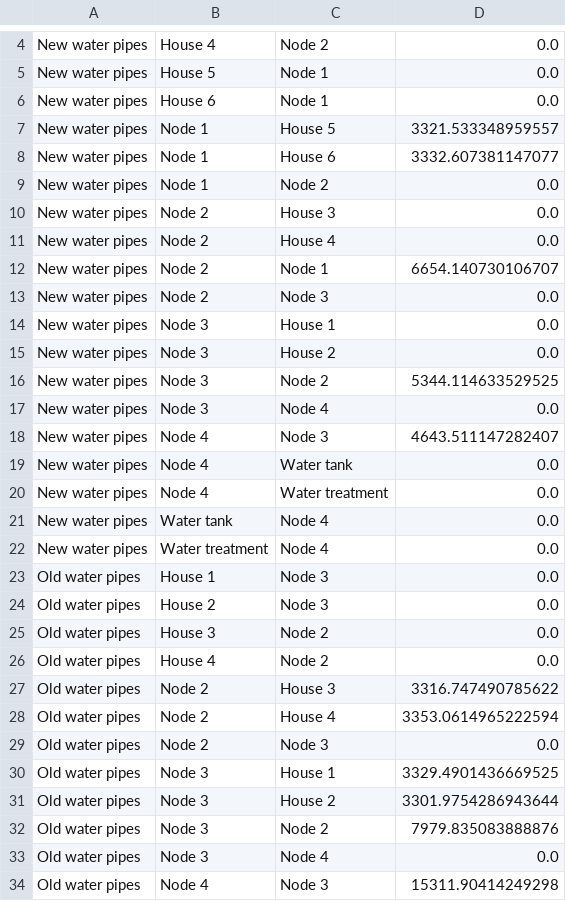
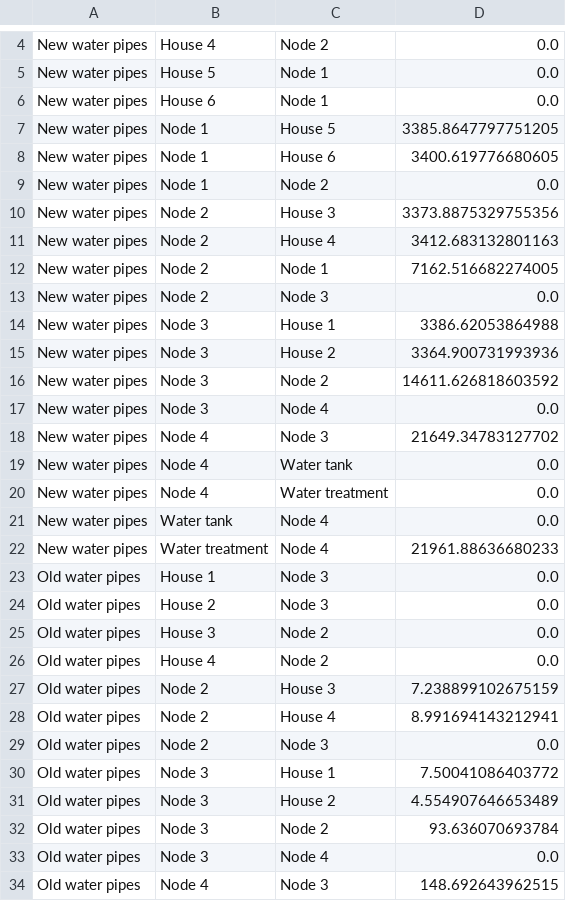
Before and after one commit to FZJ-IEK3-VSA/FINE, a CSV file: examples/WaterSupplySystem/totalTransmission.csv, drawn as a sheet; only a part is shown, gaps mark what is left out; the diff covers the shown part only.

```diff
--- a/examples/WaterSupplySystem/totalTransmission.csv
+++ b/examples/WaterSupplySystem/totalTransmission.csv
@@ -6,14 +6,14 @@ New water pipes,House 5,Node 1,0.0
 New water pipes,House 6,Node 1,0.0
-New water pipes,Node 1,House 5,3321.533348959557
-New water pipes,Node 1,House 6,3332.607381147077
+New water pipes,Node 1,House 5,3385.8647797751205
+New water pipes,Node 1,House 6,3400.619776680605
 New water pipes,Node 1,Node 2,0.0
-New water pipes,Node 2,House 3,0.0
-New water pipes,Node 2,House 4,0.0
-New water pipes,Node 2,Node 1,6654.140730106707
+New water pipes,Node 2,House 3,3373.8875329755356
+New water pipes,Node 2,House 4,3412.683132801163
+New water pipes,Node 2,Node 1,7162.516682274005
 New water pipes,Node 2,Node 3,0.0
-New water pipes,Node 3,House 1,0.0
-New water pipes,Node 3,House 2,0.0
-New water pipes,Node 3,Node 2,5344.114633529525
+New water pipes,Node 3,House 1,3386.62053864988
+New water pipes,Node 3,House 2,3364.900731993936
+New water pipes,Node 3,Node 2,14611.626818603592
 New water pipes,Node 3,Node 4,0.0
-New water pipes,Node 4,Node 3,4643.511147282407
+New water pipes,Node 4,Node 3,21649.34783127702
 New water pipes,Node 4,Water tank,0.0
@@ -21,3 +21,3 @@ New water pipes,Node 4,Water treatment,0.0
 New water pipes,Water tank,Node 4,0.0
-New water pipes,Water treatment,Node 4,0.0
+New water pipes,Water treatment,Node 4,21961.88636680233
 Old water pipes,House 1,Node 3,0.0
@@ -26,9 +26,9 @@ Old water pipes,House 3,Node 2,0.0
 Old water pipes,House 4,Node 2,0.0
-Old water pipes,Node 2,House 3,3316.747490785622
-Old water pipes,Node 2,House 4,3353.0614965222594
+Old water pipes,Node 2,House 3,7.238899102675159
+Old water pipes,Node 2,House 4,8.991694143212941
 Old water pipes,Node 2,Node 3,0.0
-Old water pipes,Node 3,House 1,3329.4901436669525
-Old water pipes,Node 3,House 2,3301.9754286943644
-Old water pipes,Node 3,Node 2,7979.835083888876
+Old water pipes,Node 3,House 1,7.50041086403772
+Old water pipes,Node 3,House 2,4.554907646653489
+Old water pipes,Node 3,Node 2,93.636070693784
 Old water pipes,Node 3,Node 4,0.0
-Old water pipes,Node 4,Node 3,15311.90414249298
+Old water pipes,Node 4,Node 3,148.692643962515
```
Also changed, not shown: 3 edited cells elsewhere in this file, 2 other files.
